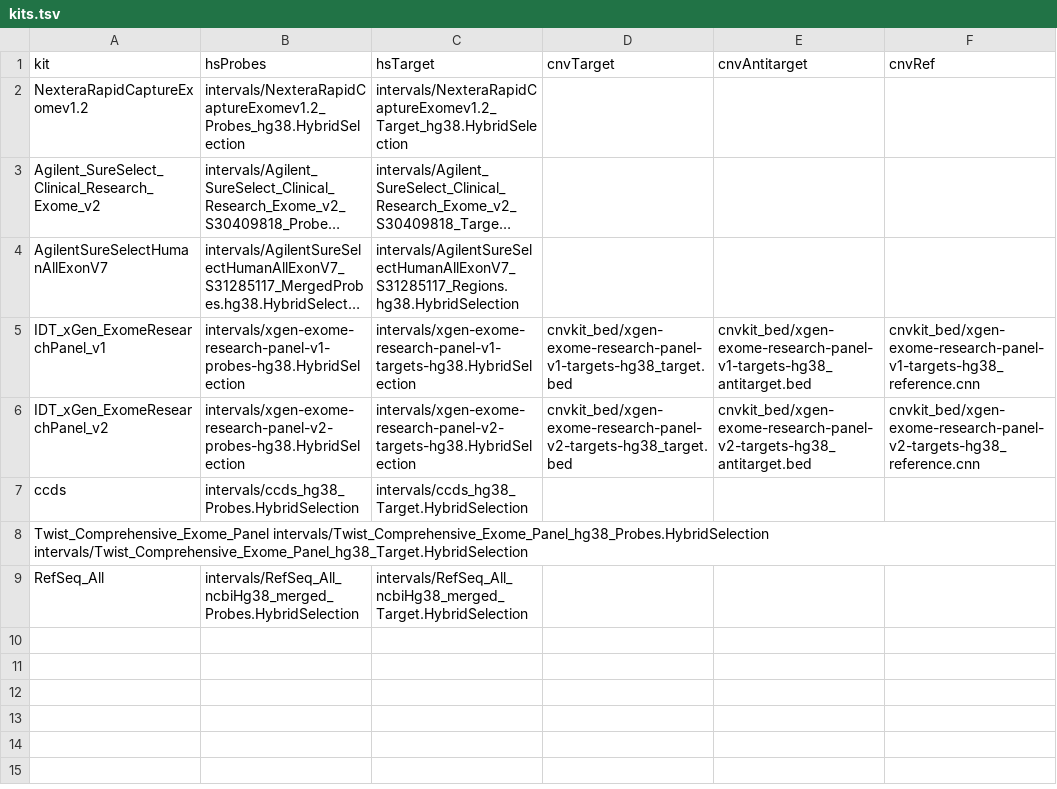
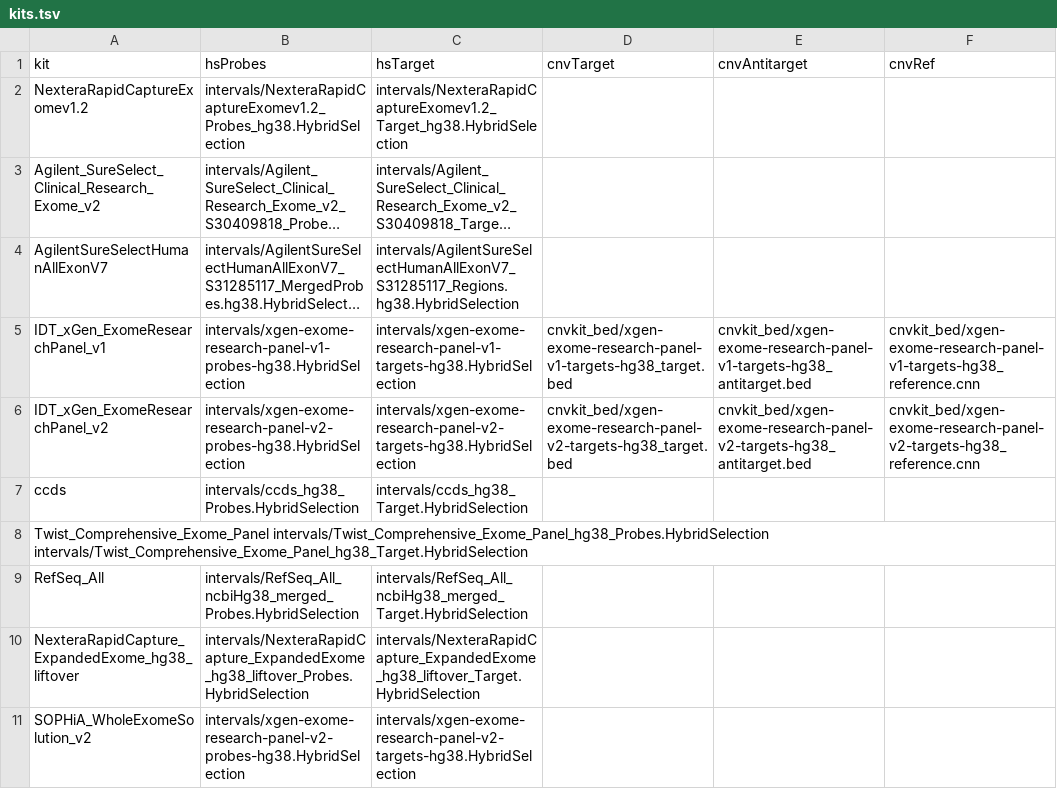
Before and after one commit to igg-bioinfo/diva.wes, a TSV file: resources/kits.tsv, drawn as a sheet; long unchanged cells end in ….

Commit message:
Update enrichment kits

```diff
--- a/resources/kits.tsv
+++ b/resources/kits.tsv
@@ -9 +9,3 @@ Twist_Comprehensive_Exome_Panel intervals/Twist_Comprehensive_Exome_Panel_hg38_P
 RefSeq_All	intervals/RefSeq_All_ncbiHg38_merged_Probes.HybridSelection	intervals/RefSeq_All_ncbiHg38_merged_Target.HybridSelection			
+NexteraRapidCapture_ExpandedExome_hg38_liftover	intervals/NexteraRapidCapture_ExpandedExome_hg38_liftover_Probes.HybridSelection	intervals/NexteraRapidCapture_ExpandedExome_hg38_liftover_Target.HybridSelection			
+SOPHiA_WholeExomeSolution_v2	intervals/xgen-exome-research-panel-v2-probes-hg38.HybridSelection	intervals/xgen-exome-research-panel-v2-targets-hg38.HybridSelection			
```
